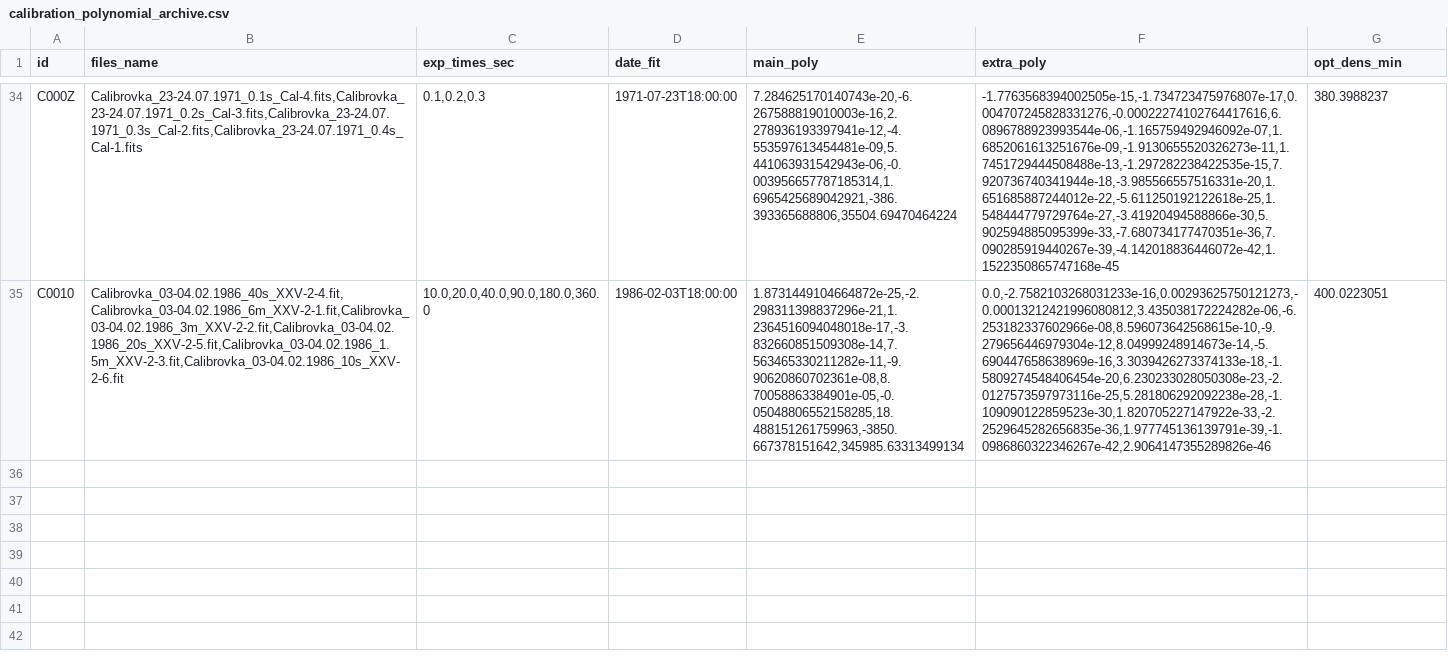
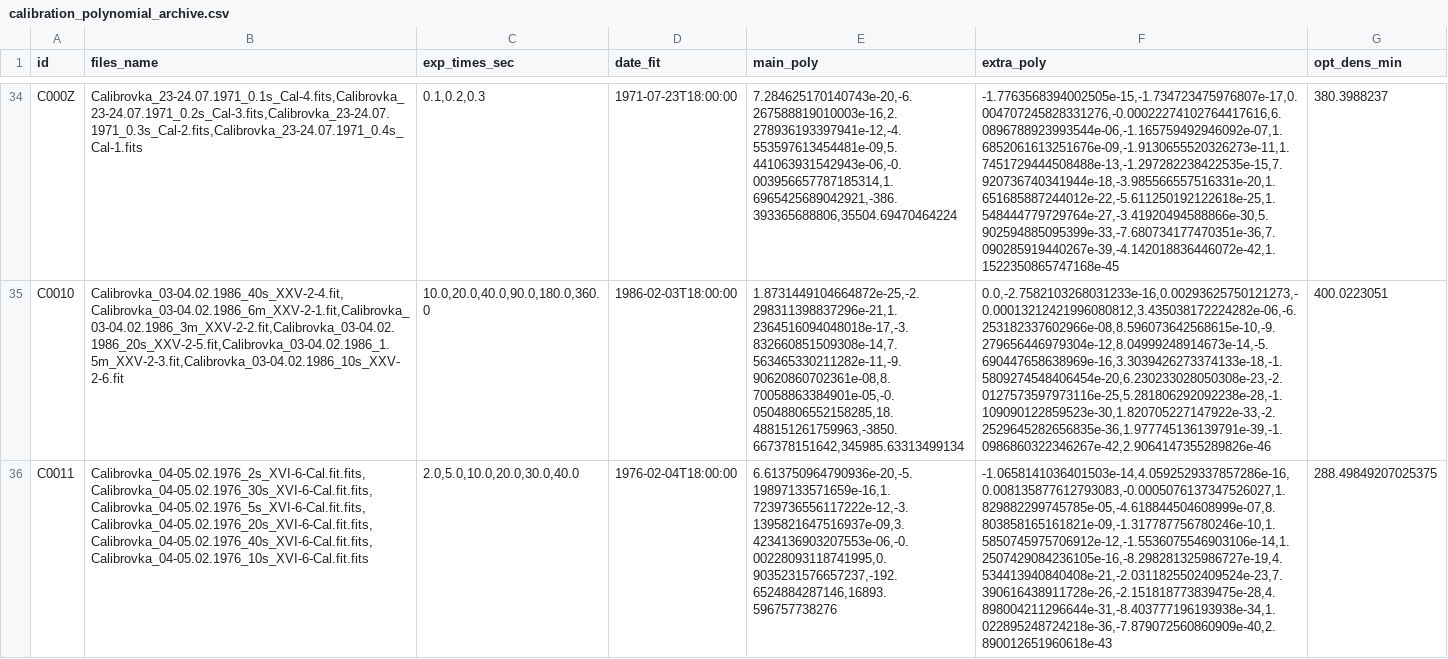
Before and after one commit to ill-i/Spectra-Reduction, a CSV file: calibration_polynomial_archive.csv, drawn as a sheet; only a part is shown, gaps mark what is left out; the diff names each change by its address in the sheet, - before the commit and + after, or states it on an @@ line.

Commit message:
Added date
Work with one day 04-05.02.1976

```diff
--- a/calibration_polynomial_archive.csv
+++ b/calibration_polynomial_archive.csv
+row 36: C0011 | Calibrovka_04-05.02.1976_2s_XVI-6-Cal.fit.fits,Calibrovka_04-05.02.1976_30s_XVI-6-Cal.fit.fits,Calibrovka_04-05.02.1976_5s_XVI-6-Cal.fit.fits,Calibrovka_04-05.02.1976_20s_XVI-6-Cal.fit.fits,Calibrovka_04-05.02.1976_40s_XVI-6-Cal.fit.fits,Calibrovka_04-05.02.1976_10s_XVI-6-Cal.fit.fits | 2.0,5.0,10.0,20.0,30.0,40.0 | 1976-02-04T18:00:00 | 6.613750964790936e-20,-5.19897133571659e-16,1.7239736556117222e-12,-3.1395821647516937e-09,3.4234136903207553e-06,-0.00228093118741995,0.9035231576657237,-192.6524884287146,16893.596757738276 | -1.0658141036401503e-14,4.0592529337857286e-16,0.008135877612793083,-0.0005076137347526027,1.829882299745785e-05,-4.618844504608999e-07,8.803858165161821e-09,-1.317787756780246e-10,1.5850745975706912e-12,-1.5536075546903106e-14,1.2507429084236105e-16,-8.298281325986727e-19,4.534413940840408e-21,-2.0311825502409524e-23,7.390616438911728e-26,-2.151818773839475e-28,4.898004211296644e-31,-8.403777196193938e-34,1.022895248724218e-36,-7.879072560860909e-40,2.890012651960618e-43 | 288.49849207025375
```
Also changed, not shown: 5 other files.
